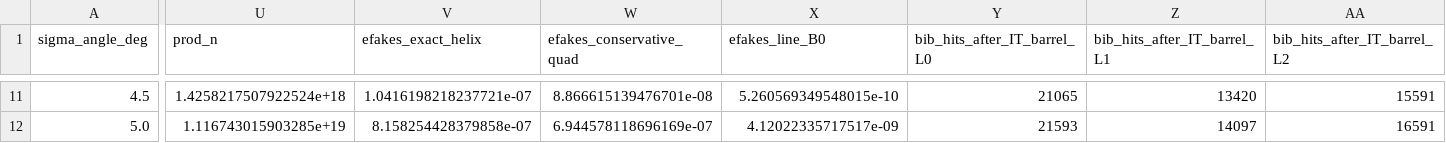
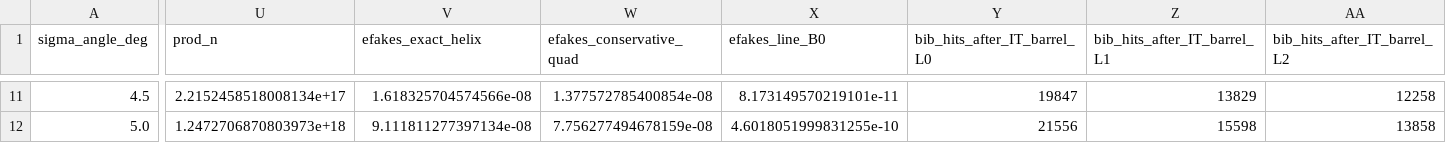
Before and after one commit to LucianoRistori/MuonCollider, a CSV file: docs/paper/data/section16_angle_scan_no_pt_cut.csv, drawn as a sheet; only a part is shown, gaps mark what is left out; the diff covers the shown part only; the diff names each change by its address in the sheet, - before the commit and + after, or states it on an @@ line.

```diff
--- a/docs/paper/data/section16_angle_scan_no_pt_cut.csv
+++ b/docs/paper/data/section16_angle_scan_no_pt_cut.csv
-U11 (prod_n): 1.4258217507922524e+18
+U11 (prod_n): 2.2152458518008134e+17
-V11 (efakes_exact_helix): 1.0416198218237721e-07
+V11 (efakes_exact_helix): 1.618325704574566e-08
-W11 (efakes_conservative_quad): 8.866615139476701e-08
+W11 (efakes_conservative_quad): 1.377572785400854e-08
-X11 (efakes_line_B0): 5.260569349548015e-10
+X11 (efakes_line_B0): 8.173149570219101e-11
-Y11 (bib_hits_after_IT_barrel_L0): 21065
+Y11 (bib_hits_after_IT_barrel_L0): 19847
-Z11 (bib_hits_after_IT_barrel_L1): 13420
+Z11 (bib_hits_after_IT_barrel_L1): 13829
-AA11 (bib_hits_after_IT_barrel_L2): 15591
+AA11 (bib_hits_after_IT_barrel_L2): 12258
-U12 (prod_n): 1.116743015903285e+19
+U12 (prod_n): 1.2472706870803973e+18
-V12 (efakes_exact_helix): 8.158254428379858e-07
+V12 (efakes_exact_helix): 9.111811277397134e-08
-W12 (efakes_conservative_quad): 6.944578118696169e-07
+W12 (efakes_conservative_quad): 7.756277494678159e-08
-X12 (efakes_line_B0): 4.12022335717517e-09
+X12 (efakes_line_B0): 4.6018051999831255e-10
-Y12 (bib_hits_after_IT_barrel_L0): 21593
+Y12 (bib_hits_after_IT_barrel_L0): 21556
-Z12 (bib_hits_after_IT_barrel_L1): 14097
+Z12 (bib_hits_after_IT_barrel_L1): 15598
-AA12 (bib_hits_after_IT_barrel_L2): 16591
+AA12 (bib_hits_after_IT_barrel_L2): 13858
```
Also changed, not shown: 96 edited cells elsewhere in this file, docs/paper/data/section15_time_scan.csv, docs/paper/data/section16_angle_scan.csv, 12 other files.
